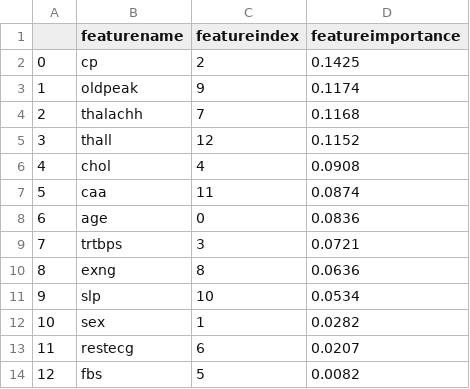
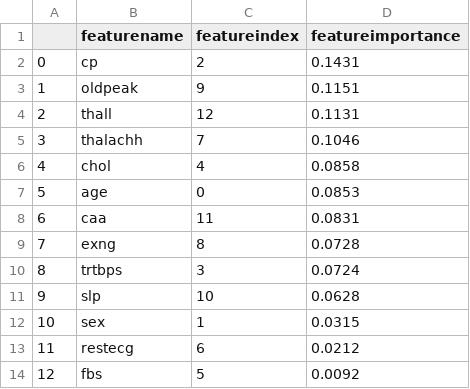
Before and after one commit to zritter2050/CorMeum, a CSV file: FeatImportancesRF_ts_20.csv, drawn as a sheet.

Commit message:
Add files via upload

```diff
--- a/FeatImportancesRF_ts_20.csv
+++ b/FeatImportancesRF_ts_20.csv
@@ -1,14 +1,14 @@
 ,featurename,featureindex,featureimportance
-0,cp,2,0.1425
-1,oldpeak,9,0.1174
-2,thalachh,7,0.1168
-3,thall,12,0.1152
-4,chol,4,0.0908
-5,caa,11,0.0874
-6,age,0,0.0836
-7,trtbps,3,0.0721
-8,exng,8,0.0636
-9,slp,10,0.0534
-10,sex,1,0.0282
-11,restecg,6,0.0207
-12,fbs,5,0.0082
+0,cp,2,0.1431
+1,oldpeak,9,0.1151
+2,thall,12,0.1131
+3,thalachh,7,0.1046
+4,chol,4,0.0858
+5,age,0,0.0853
+6,caa,11,0.0831
+7,exng,8,0.0728
+8,trtbps,3,0.0724
+9,slp,10,0.0628
+10,sex,1,0.0315
+11,restecg,6,0.0212
+12,fbs,5,0.0092
```
